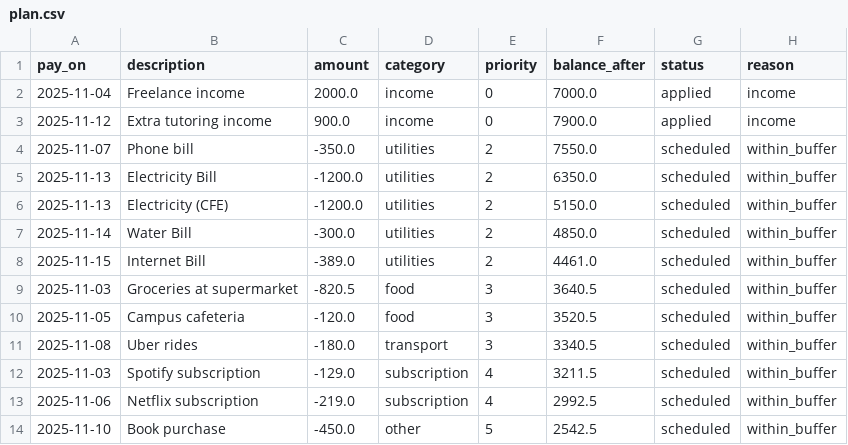
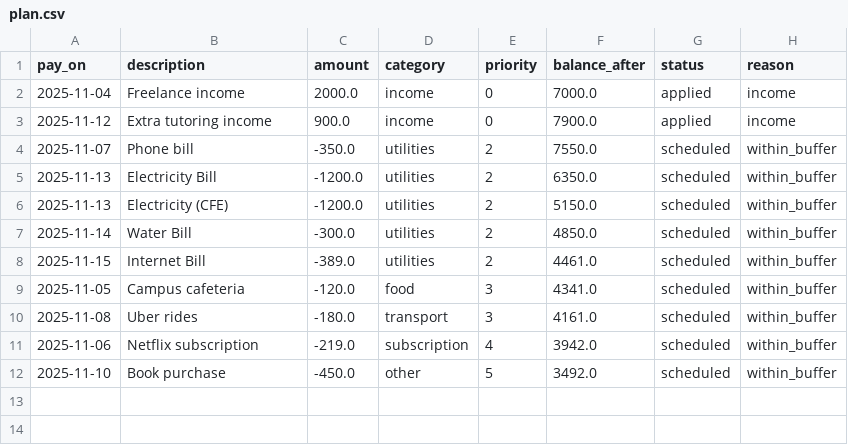
Before and after one commit to CMancillas/StudentCashFlow, a CSV file: outputs/plan.csv, drawn as a sheet.

```diff
--- a/outputs/plan.csv
+++ b/outputs/plan.csv
@@ -8,7 +8,5 @@ pay_on,description,amount,category,priority,balance_after,status,reason
 2025-11-15,Internet Bill,-389.0,utilities,2,4461.0,scheduled,within_buffer
-2025-11-03,Groceries at supermarket,-820.5,food,3,3640.5,scheduled,within_buffer
-2025-11-05,Campus cafeteria,-120.0,food,3,3520.5,scheduled,within_buffer
-2025-11-08,Uber rides,-180.0,transport,3,3340.5,scheduled,within_buffer
-2025-11-03,Spotify subscription,-129.0,subscription,4,3211.5,scheduled,within_buffer
-2025-11-06,Netflix subscription,-219.0,subscription,4,2992.5,scheduled,within_buffer
-2025-11-10,Book purchase,-450.0,other,5,2542.5,scheduled,within_buffer
+2025-11-05,Campus cafeteria,-120.0,food,3,4341.0,scheduled,within_buffer
+2025-11-08,Uber rides,-180.0,transport,3,4161.0,scheduled,within_buffer
+2025-11-06,Netflix subscription,-219.0,subscription,4,3942.0,scheduled,within_buffer
+2025-11-10,Book purchase,-450.0,other,5,3492.0,scheduled,within_buffer
```
Also changed, not shown: outputs/forecast.csv, 4 other files.
